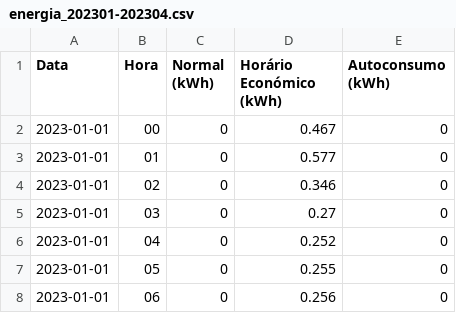
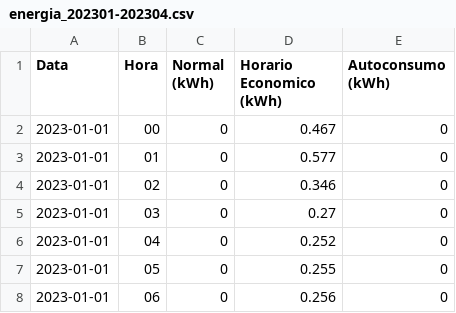
Before and after one commit to mirelois/DaaProjeto, a CSV file: tarefa_2/energia_202301-202304.csv, drawn as a sheet; only a part is shown; the diff names each change by its address in the sheet, - before the commit and + after, or states it on an @@ line.

```diff
--- a/tarefa_2/energia_202301-202304.csv
+++ b/tarefa_2/energia_202301-202304.csv
-D1: Horário Económico (kWh)
+D1: Horario Economico (kWh)
```
Also changed, not shown: tarefa_2/energia_202109-202112.csv, tarefa_2/energia_202201-202212.csv.
